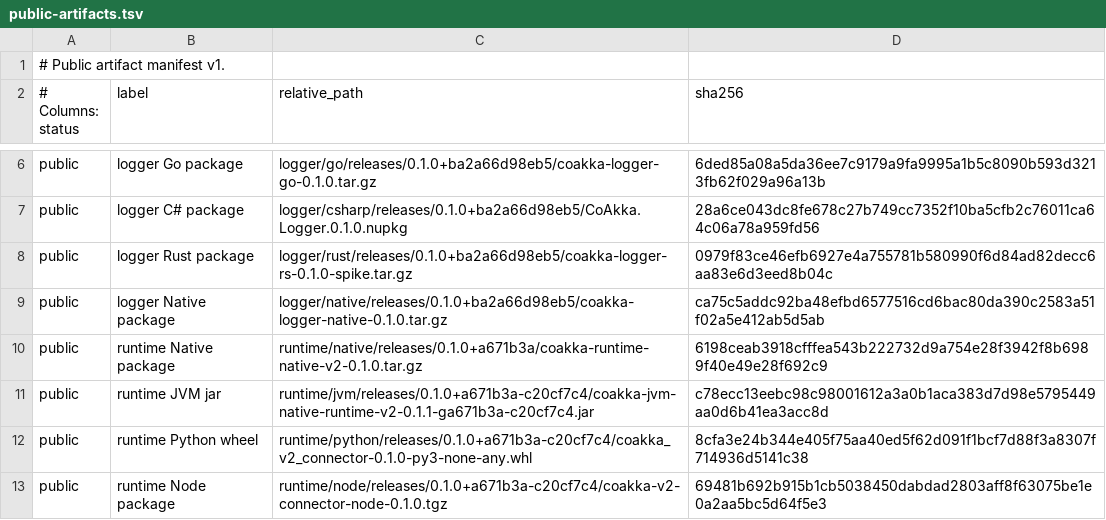
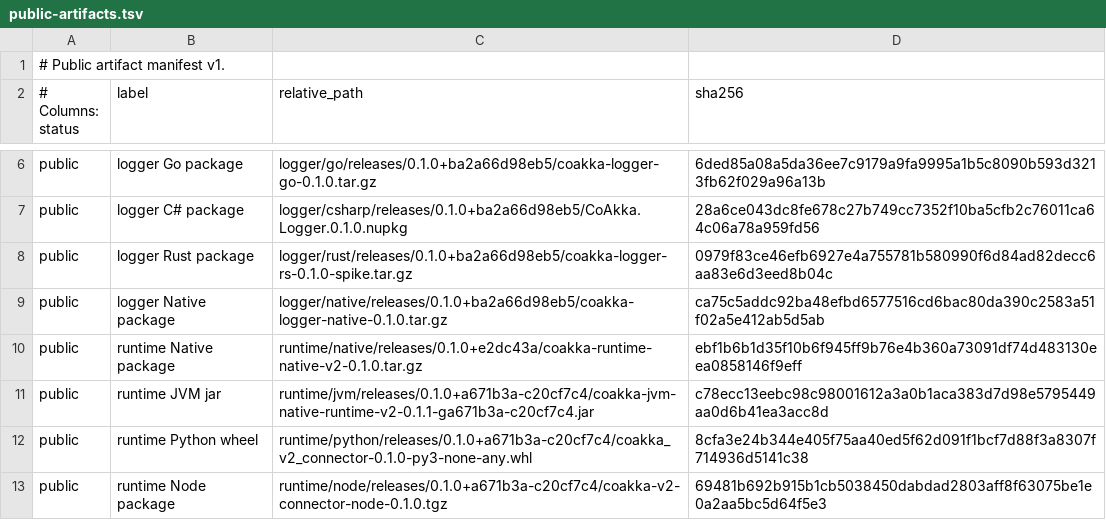
Before and after one commit to phuong-tran/coakka-publish, a TSV file: artifacts/public-artifacts.tsv, drawn as a sheet; only a part is shown, gaps mark what is left out.

Commit message:
Refresh public native runtime release

```diff
--- a/artifacts/public-artifacts.tsv
+++ b/artifacts/public-artifacts.tsv
@@ -9,3 +9,3 @@ public	logger Rust package	logger/rust/releases/0.1.0+ba2a66d98eb5/coakka-logger
 public	logger Native package	logger/native/releases/0.1.0+ba2a66d98eb5/coakka-logger-native-0.1.0.tar.gz	ca75c5addc92ba48efbd6577516cd6bac80da390c2583a51f02a5e412ab5d5ab
-public	runtime Native package	runtime/native/releases/0.1.0+a671b3a/coakka-runtime-native-v2-0.1.0.tar.gz	6198ceab3918cfffea543b222732d9a754e28f3942f8b6989f40e49e28f692c9
+public	runtime Native package	runtime/native/releases/0.1.0+e2dc43a/coakka-runtime-native-v2-0.1.0.tar.gz	ebf1b6b1d35f10b6f945ff9b76e4b360a73091df74d483130eea0858146f9eff
 public	runtime JVM jar	runtime/jvm/releases/0.1.0+a671b3a-c20cf7c4/coakka-jvm-native-runtime-v2-0.1.1-ga671b3a-c20cf7c4.jar	c78ecc13eebc98c98001612a3a0b1aca383d7d98e5795449aa0d6b41ea3acc8d
```
Also changed, not shown: 12 other files.
